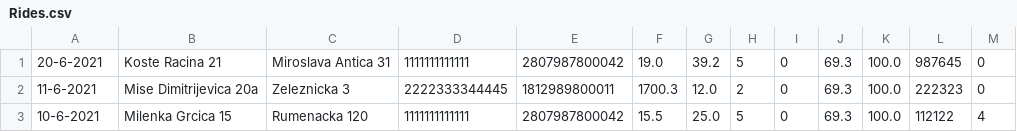
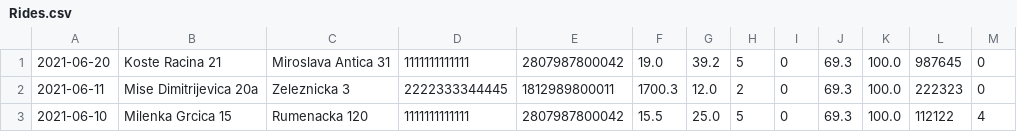
Before and after one commit to 2Dan3/Project-UOP-AiSP, a CSV file: Projekat/src/dataFiles/Rides.csv, drawn as a sheet.

```diff
--- a/Projekat/src/dataFiles/Rides.csv
+++ b/Projekat/src/dataFiles/Rides.csv
@@ -1,3 +1,3 @@
-20-6-2021|Koste Racina 21|Miroslava Antica 31|1111111111111|2807987800042|19.0|39.2|5|0|69.3|100.0|987645|0
-11-6-2021|Mise Dimitrijevica 20a|Zeleznicka 3|2222333344445|1812989800011|1700.3|12.0|2|0|69.3|100.0|222323|0
-10-6-2021|Milenka Grcica 15|Rumenacka 120|1111111111111|2807987800042|15.5|25.0|5|0|69.3|100.0|112122|4
+2021-06-20|Koste Racina 21|Miroslava Antica 31|1111111111111|2807987800042|19.0|39.2|5|0|69.3|100.0|987645|0
+2021-06-11|Mise Dimitrijevica 20a|Zeleznicka 3|2222333344445|1812989800011|1700.3|12.0|2|0|69.3|100.0|222323|0
+2021-06-10|Milenka Grcica 15|Rumenacka 120|1111111111111|2807987800042|15.5|25.0|5|0|69.3|100.0|112122|4
```
Also changed, not shown: Projekat/bin/dataFiles/Rides.csv, 7 other files.
